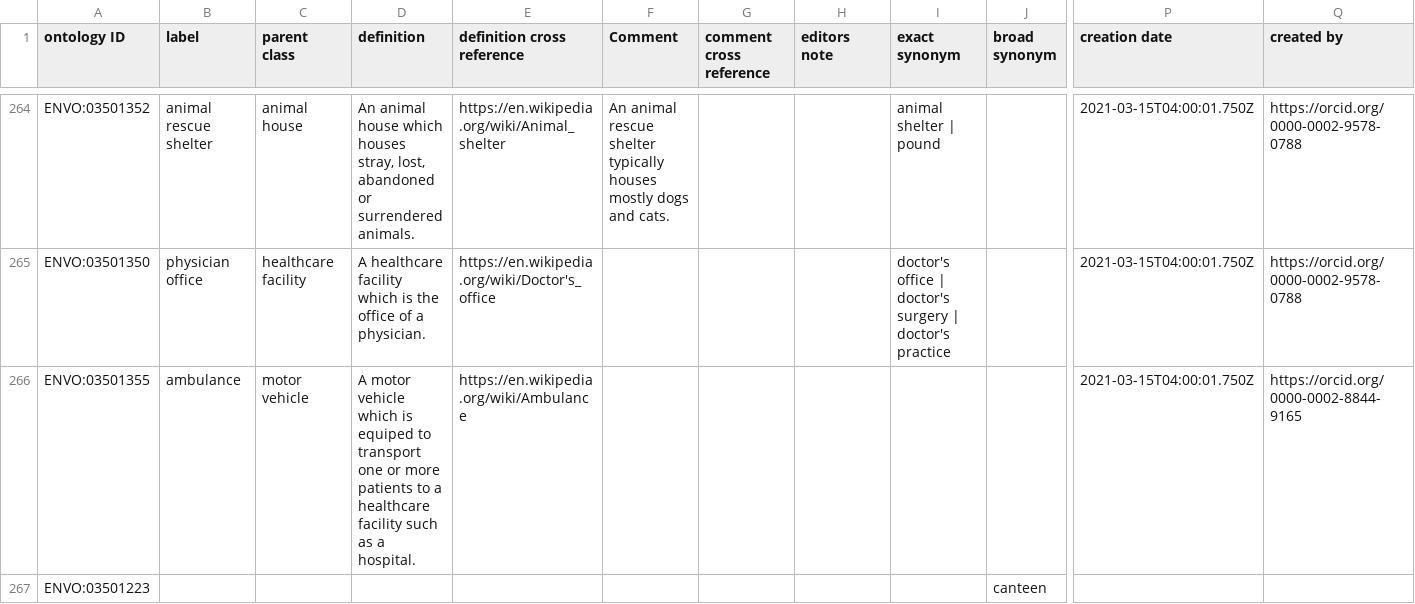
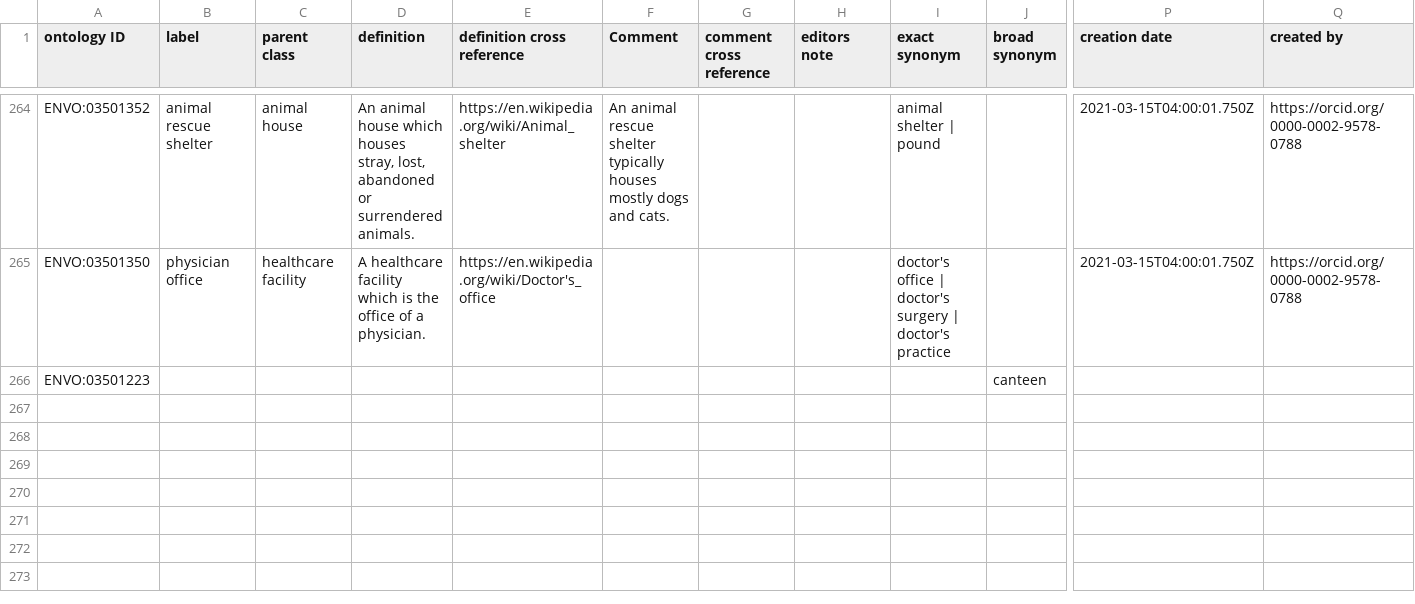
Before and after one commit to EnvironmentOntology/envo, a CSV file: src/envo/modules/temporary_robot_template.csv, drawn as a sheet; only a part is shown, gaps mark what is left out; rows hold the shown columns only; the diff names each change by its address in the sheet, - before the commit and + after, or states it on an @@ line.

Commit message:
ambulance duplicate

```diff
--- a/src/envo/modules/temporary_robot_template.csv
+++ b/src/envo/modules/temporary_robot_template.csv
-row 266: ENVO:03501355 | ambulance | motor vehicle | A motor vehicle which is equiped to transport one or more patients to a healthcare facility such as a hospital. | https://en.wikipedia.org/wiki/Ambulance |  |  |  |  |  | 2021-03-15T04:00:01.750Z | https://orcid.org/0000-0002-8844-9165
```
